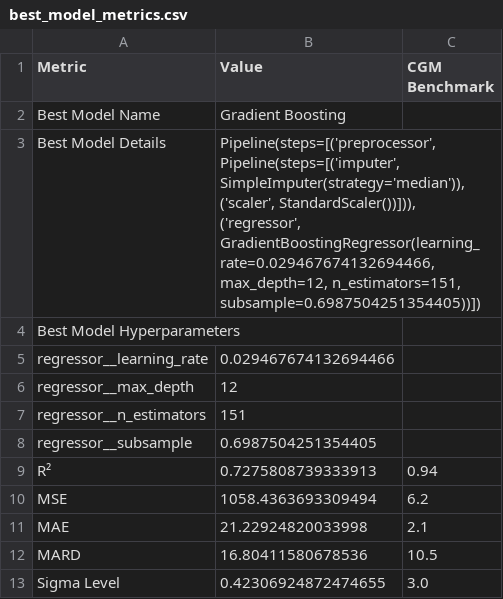
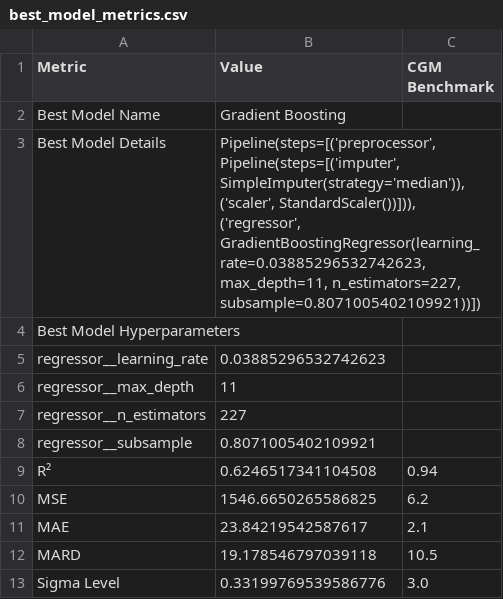
Before and after one commit to jtb21091/EyeBloodGlucose, a CSV file: best_model_metrics.csv, drawn as a sheet.

```diff
--- a/best_model_metrics.csv
+++ b/best_model_metrics.csv
@@ -2,18 +2,18 @@ Metric,Value,CGM Benchmark
 Best Model Name,Gradient Boosting,
-Best Model Details,"Pipeline(steps=[('preprocessor',
-                 Pipeline(steps=[('imputer', SimpleImputer(strategy='median')),
-                                 ('scaler', StandardScaler())])),
-                ('regressor',
-                 GradientBoostingRegressor(learning_rate=0.029467674132694466,
-                                           max_depth=12, n_estimators=151,
-                                           subsample=0.6987504251354405))])",
+Best Model Details,"Pipeline(steps=[('preprocessor',
+                 Pipeline(steps=[('imputer', SimpleImputer(strategy='median')),
+                                 ('scaler', StandardScaler())])),
+                ('regressor',
+                 GradientBoostingRegressor(learning_rate=0.03885296532742623,
+                                           max_depth=11, n_estimators=227,
+                                           subsample=0.8071005402109921))])",
 Best Model Hyperparameters,,
-  regressor__learning_rate,0.029467674132694466,
-  regressor__max_depth,12,
-  regressor__n_estimators,151,
-  regressor__subsample,0.6987504251354405,
-R²,0.7275808739333913,0.94
-MSE,1058.4363693309494,6.2
-MAE,21.22924820033998,2.1
-MARD,16.80411580678536,10.5
-Sigma Level,0.42306924872474655,3.0
+  regressor__learning_rate,0.03885296532742623,
+  regressor__max_depth,11,
+  regressor__n_estimators,227,
+  regressor__subsample,0.8071005402109921,
+R²,0.6246517341104508,0.94
+MSE,1546.6650265586825,6.2
+MAE,23.84219542587617,2.1
+MARD,19.178546797039118,10.5
+Sigma Level,0.33199769539586776,3.0
```
Also changed, not shown: eye_glucose_data/labels.csv.
